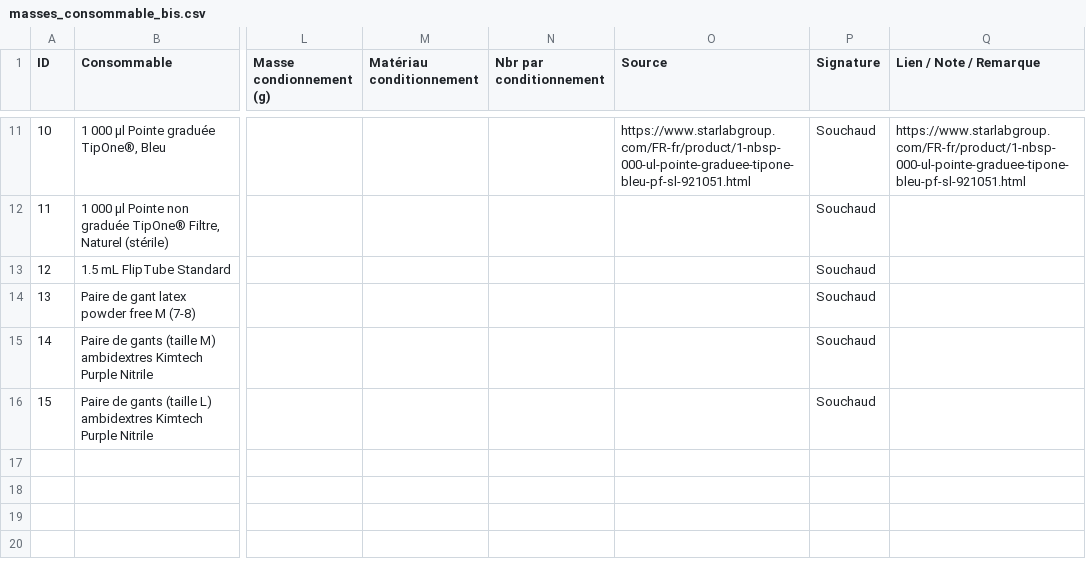
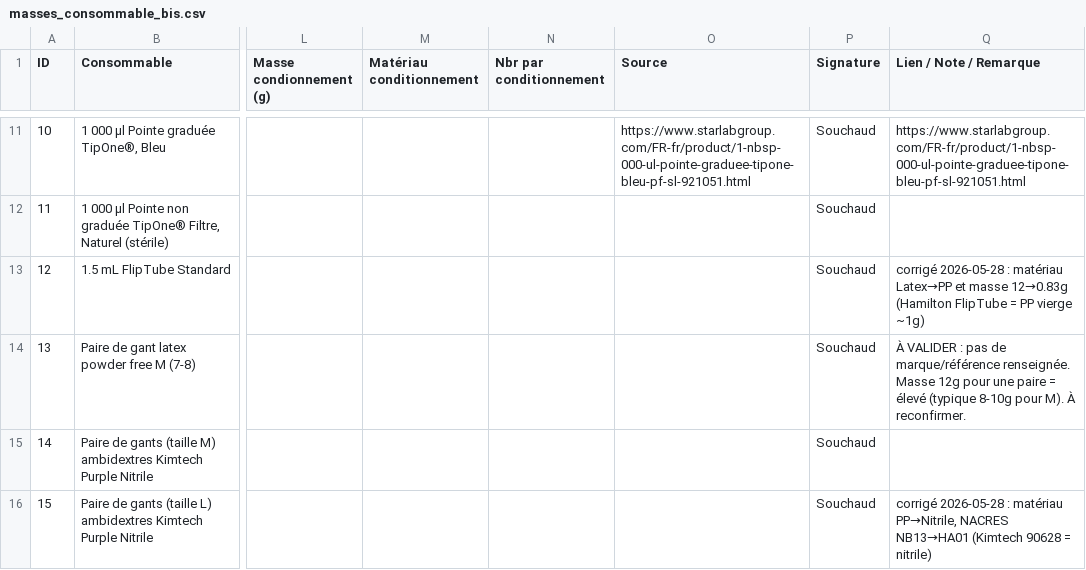
Before and after one commit to Alex-code-lab/LABeCO2, a CSV file: data/mass_factors/masses_consommable_bis.csv, drawn as a sheet; only a part is shown, gaps mark what is left out; the diff covers the shown part only; the diff names each change by its address in the sheet, - before the commit and + after, or states it on an @@ line.

```diff
--- a/data/mass_factors/masses_consommable_bis.csv
+++ b/data/mass_factors/masses_consommable_bis.csv
-Q13 (Lien / Note / Remarque): (empty)
+Q13 (Lien / Note / Remarque): corrigé 2026-05-28 : matériau Latex→PP et masse 12→0.83g (Hamilton FlipTube = PP vierge ~1g)
-Q14 (Lien / Note / Remarque): (empty)
+Q14 (Lien / Note / Remarque): À VALIDER : pas de marque/référence renseignée. Masse 12g pour une paire = élevé (typique 8-10g pour M). À reconfirmer.
-Q16 (Lien / Note / Remarque): (empty)
+Q16 (Lien / Note / Remarque): corrigé 2026-05-28 : matériau PP→Nitrile, NACRES NB13→HA01 (Kimtech 90628 = nitrile)
```
Also changed, not shown: 9 added rows and 4 edited cells elsewhere in this file, 9 other files.
